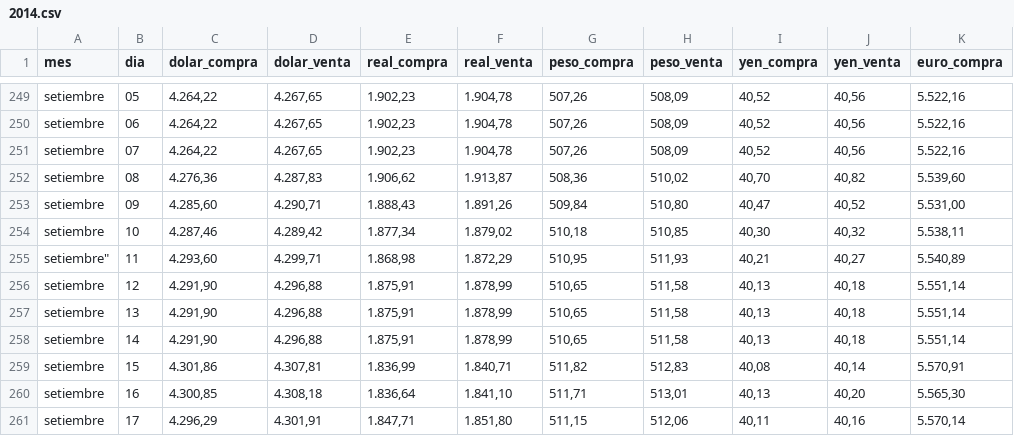
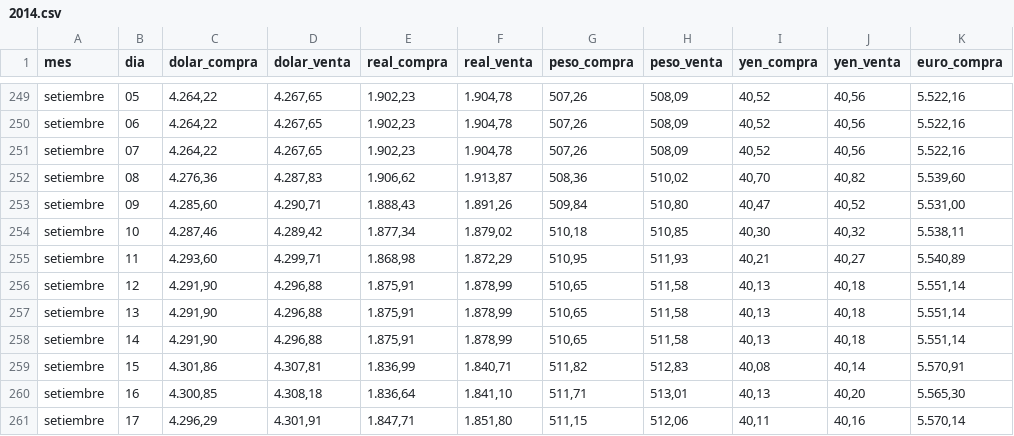
Before and after one commit to roberdam/CotizacionesGs, a CSV file: 2014.csv, drawn as a sheet; only a part is shown, gaps mark what is left out; the diff names each change by its address in the sheet, - before the commit and + after, or states it on an @@ line.

Commit message:
Update 2014.csv

```diff
--- a/2014.csv
+++ b/2014.csv
-A255 (mes): setiembre"
+A255 (mes): setiembre
```
